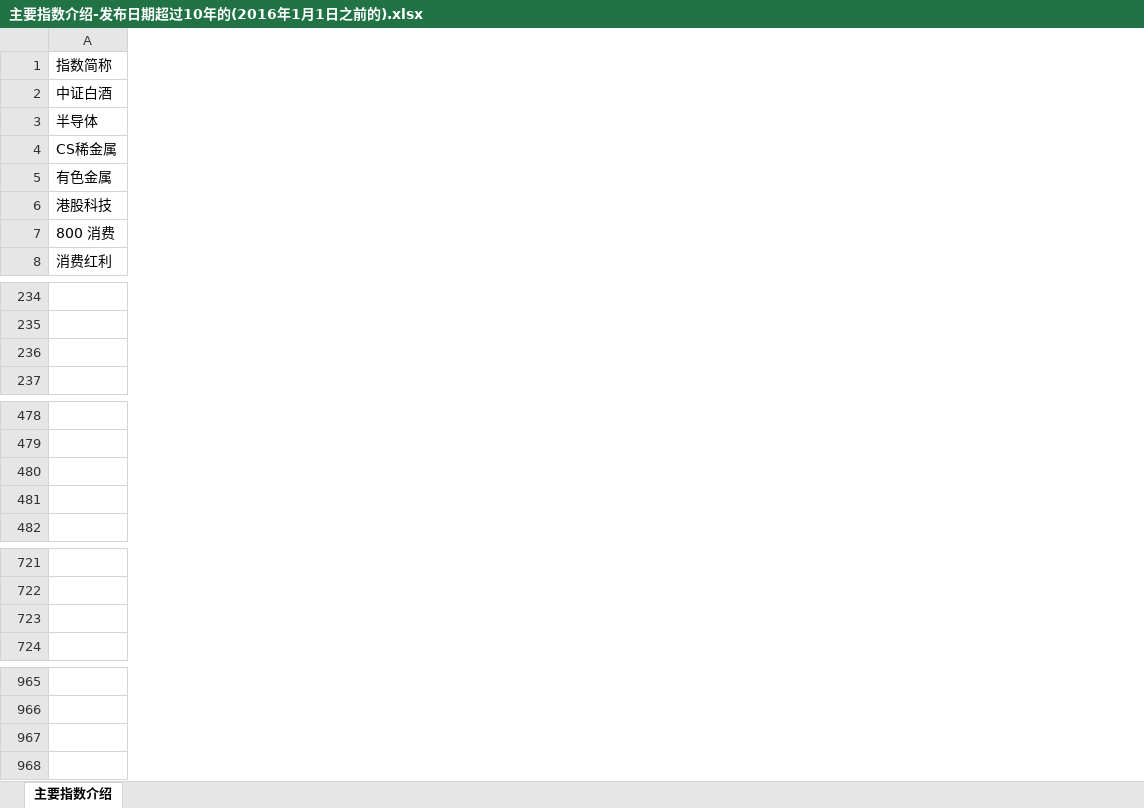
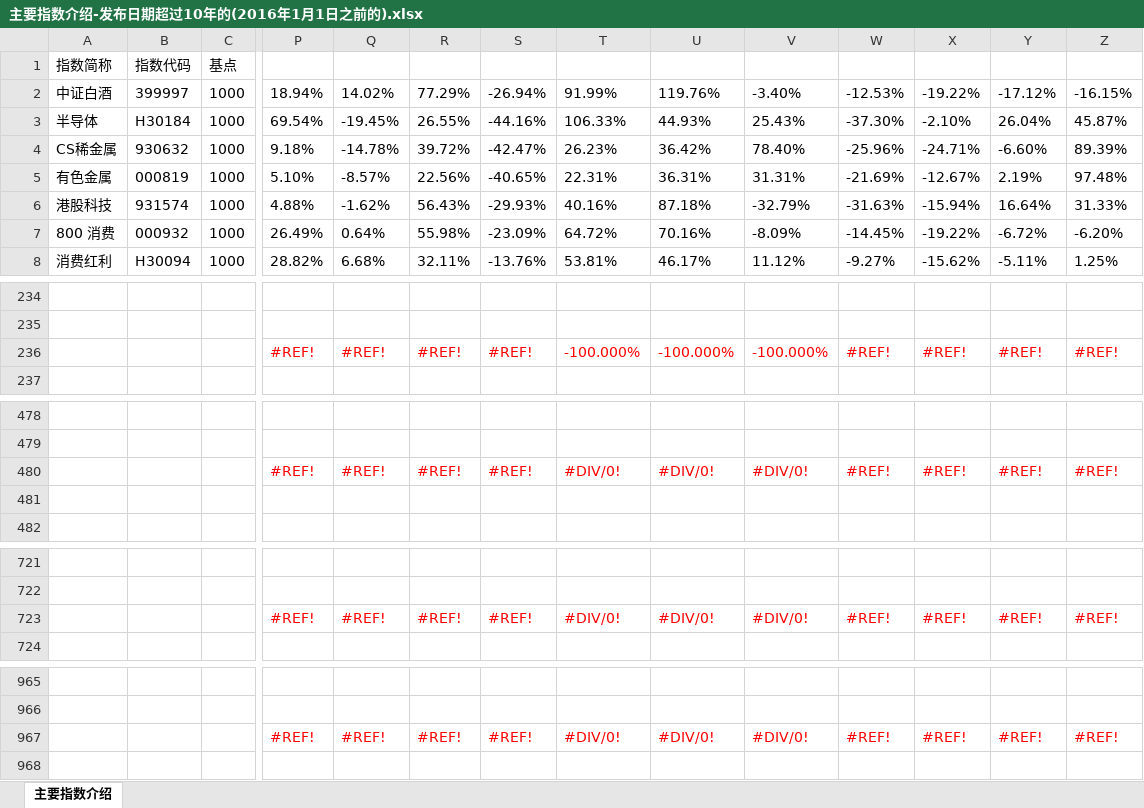
Before and after one commit to xinjie-just/main-index-analysis, an Excel workbook: 主要指数介绍-发布日期超过10年的(2016年1月1日之前的).xlsx, sheet 主要指数介绍, drawn as a sheet; only a part is shown, gaps mark what is left out; values as stored, in another font and other column widths than the file's, no borders; rows hold the shown columns only; the diff covers the shown part only; the diff names each change by its address in the sheet, - before the commit and + after, or states it on an @@ line.

```diff
--- a/主要指数介绍-发布日期超过10年的(2016年1月1日之前的).xlsx (sheet 主要指数介绍)
+++ b/主要指数介绍-发布日期超过10年的(2016年1月1日之前的).xlsx (sheet 主要指数介绍)
@@ column B unhidden, rows 1-8: 指数代码 | 399997 | H30184 | 930632 | 000819 | 931574 | 000932 | H30094 @@
@@ column C unhidden, rows 1-8: 基点 | 1000 | 1000 | 1000 | 1000 | 1000 | 1000 | 1000 @@
@@ column P unhidden, rows 2-8: 18.94% | 69.54% | 9.18% | 5.10% | 4.88% | 26.49% | 28.82%; row 236: #REF!; row 480: #REF!; row 723: #REF!; row 967: #REF! @@
@@ column Q unhidden, rows 2-8: 14.02% | -19.45% | -14.78% | -8.57% | -1.62% | 0.64% | 6.68%; row 236: #REF!; row 480: #REF!; row 723: #REF!; row 967: #REF! @@
@@ column R unhidden, rows 2-8: 77.29% | 26.55% | 39.72% | 22.56% | 56.43% | 55.98% | 32.11%; row 236: #REF!; row 480: #REF!; row 723: #REF!; row 967: #REF! @@
@@ column S unhidden, rows 2-8: -26.94% | -44.16% | -42.47% | -40.65% | -29.93% | -23.09% | -13.76%; row 236: #REF!; row 480: #REF!; row 723: #REF!; row 967: #REF! @@
@@ column T unhidden, rows 2-8: 91.99% | 106.33% | 26.23% | 22.31% | 40.16% | 64.72% | 53.81%; row 236: -100.000%; row 480: #DIV/0!; row 723: #DIV/0!; row 967: #DIV/0! @@
@@ column U unhidden, rows 2-8: 119.76% | 44.93% | 36.42% | 36.31% | 87.18% | 70.16% | 46.17%; row 236: -100.000%; row 480: #DIV/0!; row 723: #DIV/0!; row 967: #DIV/0! @@
@@ column V unhidden, rows 2-8: -3.40% | 25.43% | 78.40% | 31.31% | -32.79% | -8.09% | 11.12%; row 236: -100.000%; row 480: #DIV/0!; row 723: #DIV/0!; row 967: #DIV/0! @@
@@ column W unhidden, rows 2-8: -12.53% | -37.30% | -25.96% | -21.69% | -31.63% | -14.45% | -9.27%; row 236: #REF!; row 480: #REF!; row 723: #REF!; row 967: #REF! @@
@@ column X unhidden, rows 2-8: -19.22% | -2.10% | -24.71% | -12.67% | -15.94% | -19.22% | -15.62%; row 236: #REF!; row 480: #REF!; row 723: #REF!; row 967: #REF! @@
@@ column Y unhidden, rows 2-8: -17.12% | 26.04% | -6.60% | 2.19% | 16.64% | -6.72% | -5.11%; row 236: #REF!; row 480: #REF!; row 723: #REF!; row 967: #REF! @@
@@ column Z unhidden, rows 2-8: -16.15% | 45.87% | 89.39% | 97.48% | 31.33% | -6.20% | 1.25%; row 236: #REF!; row 480: #REF!; row 723: #REF!; row 967: #REF! @@
-row 236: (empty)
+row 236:  |  |  | #REF! | #REF! | #REF! | #REF! | -100.000% | -100.000% | -100.000% | #REF! | #REF! | #REF! | #REF!
-row 480: (empty)
+row 480:  |  |  | #REF! | #REF! | #REF! | #REF! | #DIV/0! | #DIV/0! | #DIV/0! | #REF! | #REF! | #REF! | #REF!
-row 723: (empty)
+row 723:  |  |  | #REF! | #REF! | #REF! | #REF! | #DIV/0! | #DIV/0! | #DIV/0! | #REF! | #REF! | #REF! | #REF!
-row 967: (empty)
+row 967:  |  |  | #REF! | #REF! | #REF! | #REF! | #DIV/0! | #DIV/0! | #DIV/0! | #REF! | #REF! | #REF! | #REF!
```
Also changed, not shown: 13 added columns and 66 edited cells elsewhere in this sheet, 主要指数介绍-基日在2006年1月1日之前的指数.xlsx, 主要指数介绍.xlsx, 14 other files.
